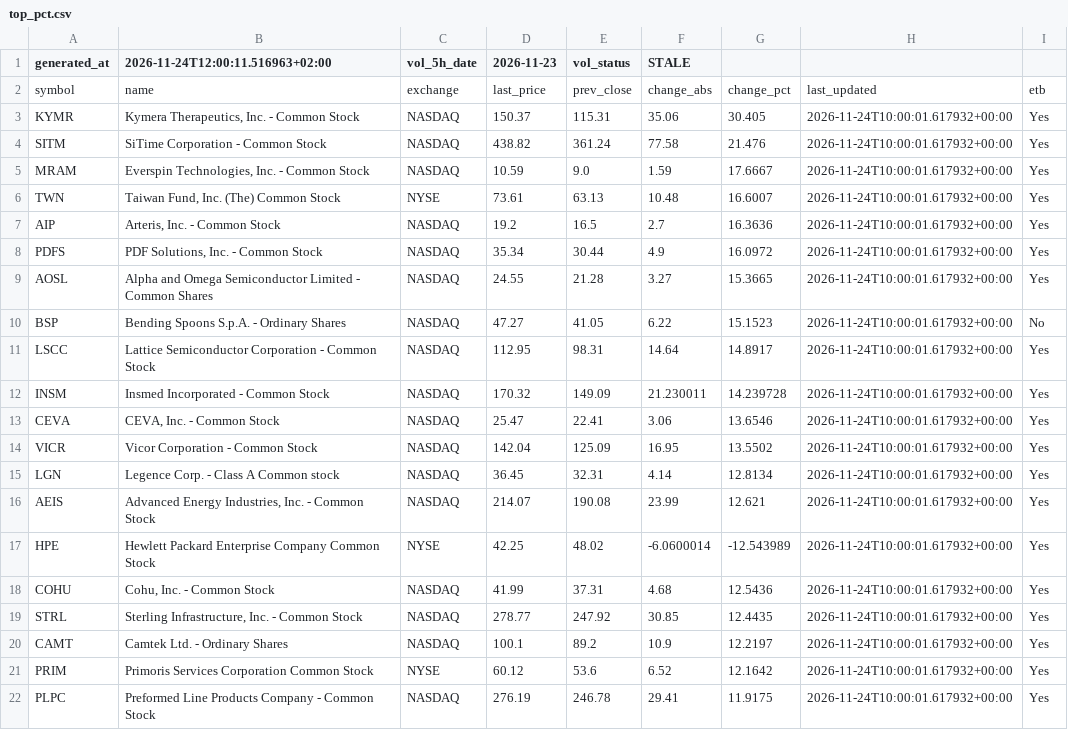
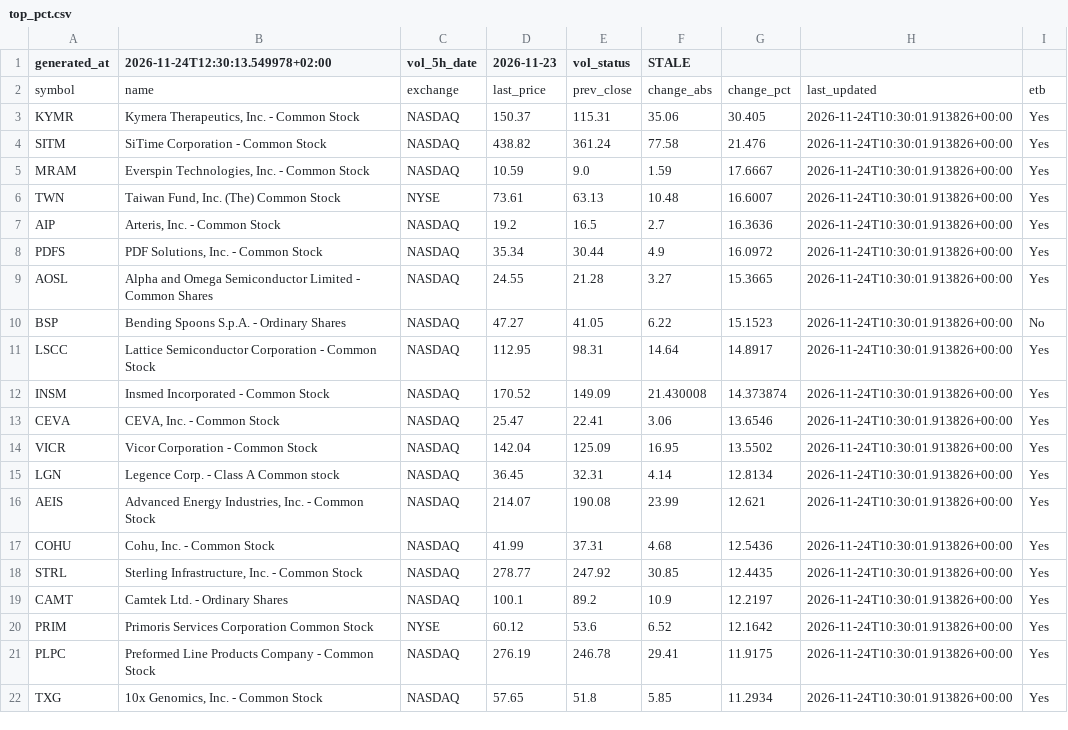
Before and after one commit to alonsadan1970/daily-stocks-data, a CSV file: top_pct.csv, drawn as a sheet.

```diff
--- a/top_pct.csv
+++ b/top_pct.csv
@@ -1,22 +1,22 @@
-generated_at,2026-11-24T12:00:11.516963+02:00,vol_5h_date,2026-11-23,vol_status,STALE
+generated_at,2026-11-24T12:30:13.549978+02:00,vol_5h_date,2026-11-23,vol_status,STALE
 symbol,name,exchange,last_price,prev_close,change_abs,change_pct,last_updated,etb
-KYMR,"Kymera Therapeutics, Inc. - Common Stock",NASDAQ,150.37,115.31,35.06,30.405,2026-11-24T10:00:01.617932+00:00,Yes
-SITM,SiTime Corporation - Common Stock,NASDAQ,438.82,361.24,77.58,21.476,2026-11-24T10:00:01.617932+00:00,Yes
-MRAM,"Everspin Technologies, Inc. - Common Stock",NASDAQ,10.59,9.0,1.59,17.6667,2026-11-24T10:00:01.617932+00:00,Yes
-TWN,"Taiwan Fund, Inc. (The) Common Stock",NYSE,73.61,63.13,10.48,16.6007,2026-11-24T10:00:01.617932+00:00,Yes
-AIP,"Arteris, Inc.  - Common Stock",NASDAQ,19.2,16.5,2.7,16.3636,2026-11-24T10:00:01.617932+00:00,Yes
-PDFS,"PDF Solutions, Inc. - Common Stock",NASDAQ,35.34,30.44,4.9,16.0972,2026-11-24T10:00:01.617932+00:00,Yes
-AOSL,Alpha and Omega Semiconductor Limited - Common Shares,NASDAQ,24.55,21.28,3.27,15.3665,2026-11-24T10:00:01.617932+00:00,Yes
-BSP,Bending Spoons S.p.A. - Ordinary Shares,NASDAQ,47.27,41.05,6.22,15.1523,2026-11-24T10:00:01.617932+00:00,No
-LSCC,Lattice Semiconductor Corporation - Common Stock,NASDAQ,112.95,98.31,14.64,14.8917,2026-11-24T10:00:01.617932+00:00,Yes
-INSM,Insmed Incorporated - Common Stock,NASDAQ,170.32,149.09,21.230011,14.239728,2026-11-24T10:00:01.617932+00:00,Yes
-CEVA,"CEVA, Inc. - Common Stock",NASDAQ,25.47,22.41,3.06,13.6546,2026-11-24T10:00:01.617932+00:00,Yes
-VICR,Vicor Corporation - Common Stock,NASDAQ,142.04,125.09,16.95,13.5502,2026-11-24T10:00:01.617932+00:00,Yes
-LGN,Legence Corp. - Class A Common stock,NASDAQ,36.45,32.31,4.14,12.8134,2026-11-24T10:00:01.617932+00:00,Yes
-AEIS,"Advanced Energy Industries, Inc. - Common Stock",NASDAQ,214.07,190.08,23.99,12.621,2026-11-24T10:00:01.617932+00:00,Yes
-HPE,Hewlett Packard Enterprise Company Common Stock,NYSE,42.25,48.02,-6.0600014,-12.543989,2026-11-24T10:00:01.617932+00:00,Yes
-COHU,"Cohu, Inc. - Common Stock",NASDAQ,41.99,37.31,4.68,12.5436,2026-11-24T10:00:01.617932+00:00,Yes
-STRL,"Sterling Infrastructure, Inc. - Common Stock",NASDAQ,278.77,247.92,30.85,12.4435,2026-11-24T10:00:01.617932+00:00,Yes
-CAMT,Camtek Ltd. - Ordinary Shares,NASDAQ,100.1,89.2,10.9,12.2197,2026-11-24T10:00:01.617932+00:00,Yes
-PRIM,Primoris Services Corporation Common Stock,NYSE,60.12,53.6,6.52,12.1642,2026-11-24T10:00:01.617932+00:00,Yes
-PLPC,Preformed Line Products Company - Common Stock,NASDAQ,276.19,246.78,29.41,11.9175,2026-11-24T10:00:01.617932+00:00,Yes
+KYMR,"Kymera Therapeutics, Inc. - Common Stock",NASDAQ,150.37,115.31,35.06,30.405,2026-11-24T10:30:01.913826+00:00,Yes
+SITM,SiTime Corporation - Common Stock,NASDAQ,438.82,361.24,77.58,21.476,2026-11-24T10:30:01.913826+00:00,Yes
+MRAM,"Everspin Technologies, Inc. - Common Stock",NASDAQ,10.59,9.0,1.59,17.6667,2026-11-24T10:30:01.913826+00:00,Yes
+TWN,"Taiwan Fund, Inc. (The) Common Stock",NYSE,73.61,63.13,10.48,16.6007,2026-11-24T10:30:01.913826+00:00,Yes
+AIP,"Arteris, Inc.  - Common Stock",NASDAQ,19.2,16.5,2.7,16.3636,2026-11-24T10:30:01.913826+00:00,Yes
+PDFS,"PDF Solutions, Inc. - Common Stock",NASDAQ,35.34,30.44,4.9,16.0972,2026-11-24T10:30:01.913826+00:00,Yes
+AOSL,Alpha and Omega Semiconductor Limited - Common Shares,NASDAQ,24.55,21.28,3.27,15.3665,2026-11-24T10:30:01.913826+00:00,Yes
+BSP,Bending Spoons S.p.A. - Ordinary Shares,NASDAQ,47.27,41.05,6.22,15.1523,2026-11-24T10:30:01.913826+00:00,No
+LSCC,Lattice Semiconductor Corporation - Common Stock,NASDAQ,112.95,98.31,14.64,14.8917,2026-11-24T10:30:01.913826+00:00,Yes
+INSM,Insmed Incorporated - Common Stock,NASDAQ,170.52,149.09,21.430008,14.373874,2026-11-24T10:30:01.913826+00:00,Yes
+CEVA,"CEVA, Inc. - Common Stock",NASDAQ,25.47,22.41,3.06,13.6546,2026-11-24T10:30:01.913826+00:00,Yes
+VICR,Vicor Corporation - Common Stock,NASDAQ,142.04,125.09,16.95,13.5502,2026-11-24T10:30:01.913826+00:00,Yes
+LGN,Legence Corp. - Class A Common stock,NASDAQ,36.45,32.31,4.14,12.8134,2026-11-24T10:30:01.913826+00:00,Yes
+AEIS,"Advanced Energy Industries, Inc. - Common Stock",NASDAQ,214.07,190.08,23.99,12.621,2026-11-24T10:30:01.913826+00:00,Yes
+COHU,"Cohu, Inc. - Common Stock",NASDAQ,41.99,37.31,4.68,12.5436,2026-11-24T10:30:01.913826+00:00,Yes
+STRL,"Sterling Infrastructure, Inc. - Common Stock",NASDAQ,278.77,247.92,30.85,12.4435,2026-11-24T10:30:01.913826+00:00,Yes
+CAMT,Camtek Ltd. - Ordinary Shares,NASDAQ,100.1,89.2,10.9,12.2197,2026-11-24T10:30:01.913826+00:00,Yes
+PRIM,Primoris Services Corporation Common Stock,NYSE,60.12,53.6,6.52,12.1642,2026-11-24T10:30:01.913826+00:00,Yes
+PLPC,Preformed Line Products Company - Common Stock,NASDAQ,276.19,246.78,29.41,11.9175,2026-11-24T10:30:01.913826+00:00,Yes
+TXG,"10x Genomics, Inc. - Common Stock",NASDAQ,57.65,51.8,5.85,11.2934,2026-11-24T10:30:01.913826+00:00,Yes
```
Also changed, not shown: top_abs.csv, top_abs_200.csv.
